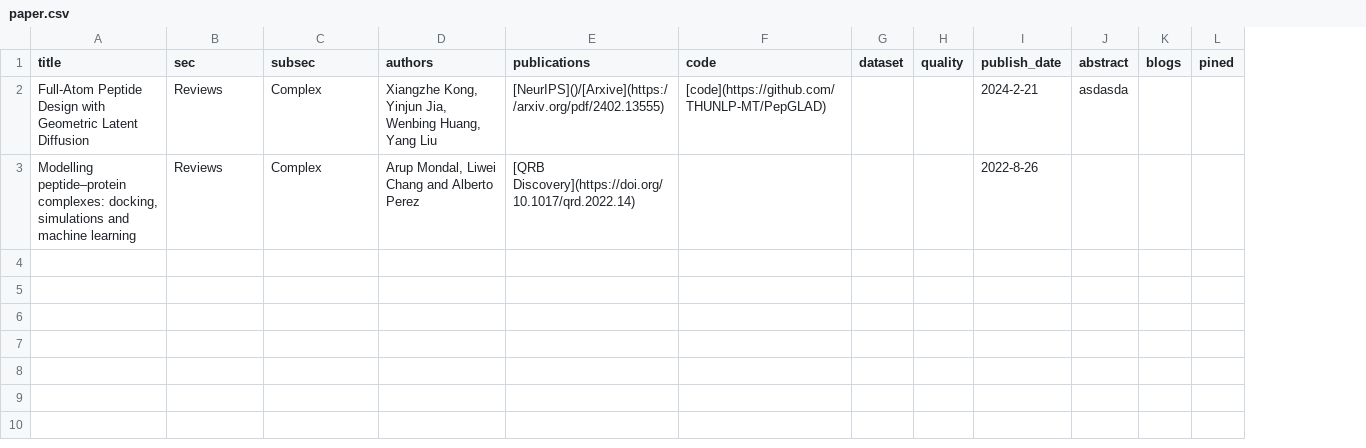
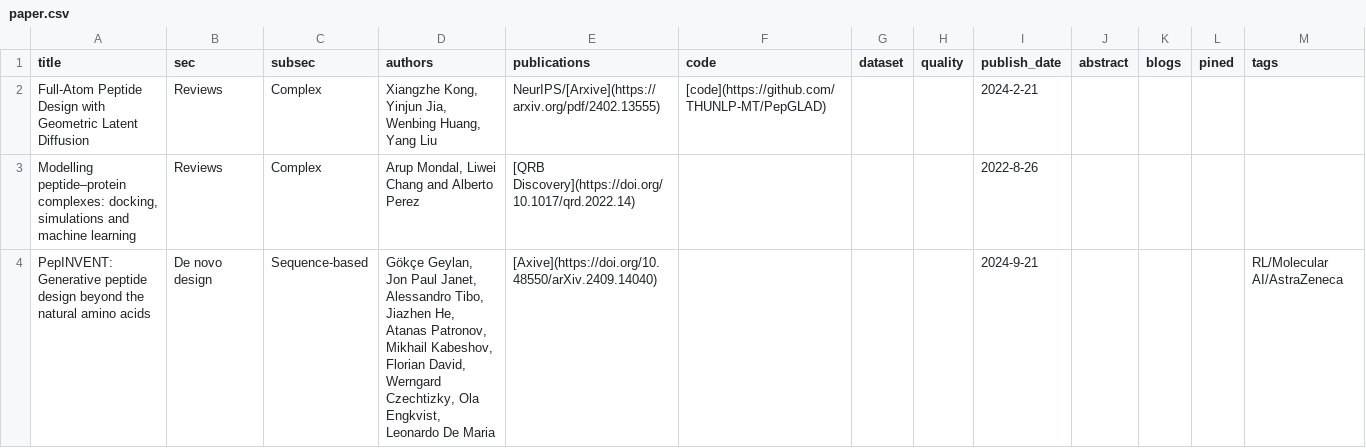
Before and after one commit to zhaisilong/awesome-peptide, a CSV file: data/paper.csv, drawn as a sheet; the diff names each change by its address in the sheet, - before the commit and + after, or states it on an @@ line.

```diff
--- a/data/paper.csv
+++ b/data/paper.csv
+column M (tags), empty
-E2 (publications): [NeurIPS]()/[Arxive](https://arxiv.org/pdf/2402.13555)
+E2 (publications): NeurIPS/[Arxive](https://arxiv.org/pdf/2402.13555)
-J2 (abstract): asdasda
+J2 (abstract): (empty)
+row 4: PepINVENT: Generative peptide design beyond the natural amino acids | De novo design | Sequence-based | Gökçe Geylan, Jon Paul Janet, Alessandro Tibo, Jiazhen He, Atanas Patronov, Mikhail Kabeshov, Florian David, Werngard Czechtizky, Ola Engkvist, Leonardo De Maria | [Axive](https://doi.org/10.48550/arXiv.2409.14040) |  |  |  | 2024-9-21 |  |  |  | RL/Molecular AI/AstraZeneca
```
Also changed, not shown: 3 other files.
